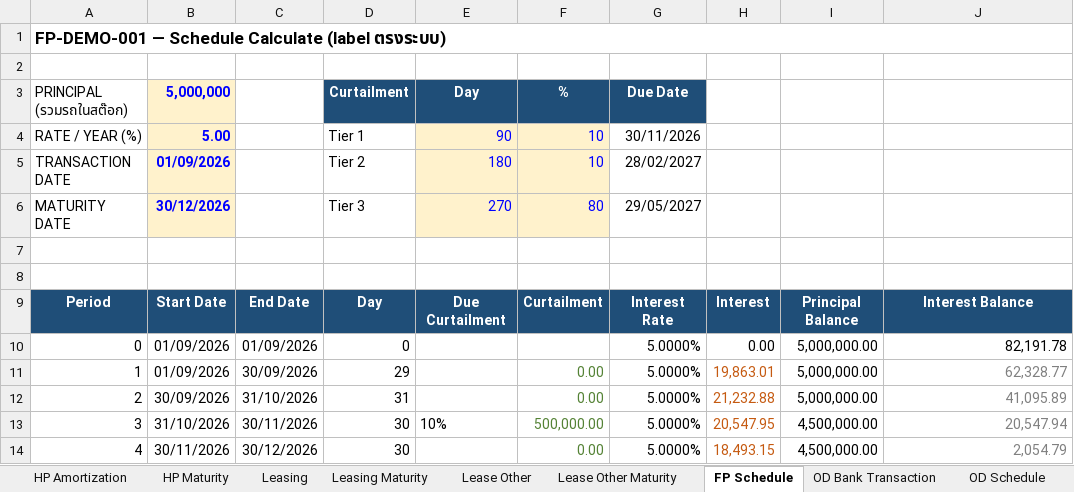
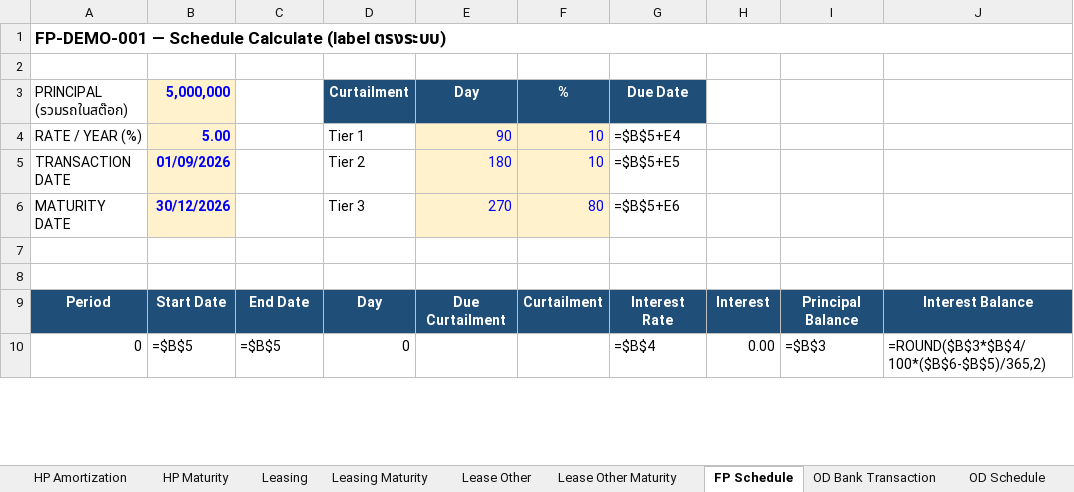
Before and after one commit to wathanyuok/mgc, an Excel workbook: Lease_ALL_Schedule_Maturity.xlsx, sheet FP Schedule, drawn as a sheet; only a part is shown; values as stored, in another font and other column widths than the file's, no borders; formulas without a stored value are shown as written; removed rows and columns are numbered as before the commit, all else as after; the diff covers the shown part only; the diff names each change by its address in the sheet, - before the commit and + after, or states it on an @@ line.

```diff
--- a/Lease_ALL_Schedule_Maturity.xlsx (sheet FP Schedule)
+++ b/Lease_ALL_Schedule_Maturity.xlsx (sheet FP Schedule)
-G4 (Due Date): 30/11/2026
+G4 (Due Date): =$B$5+E4
-G5 (Due Date): 28/02/2027
+G5 (Due Date): =$B$5+E5
-G6 (Due Date): 29/05/2027
+G6 (Due Date): =$B$5+E6
-B10 (5,000,000): 01/09/2026
+B10 (5,000,000): =$B$5
-C10: 01/09/2026
+C10: =$B$5
-G10 (Due Date): 5.0000%
+G10 (Due Date): =$B$4
-I10: 5,000,000.00
+I10: =$B$3
-J10: 82,191.78
+J10: =ROUND($B$3*$B$4/100*($B$6-$B$5)/365,2)
-row 11: 1 | 01/09/2026 | 30/09/2026 | 29 |  | 0.00 | 5.0000% | 19,863.01 | 5,000,000.00 | 62,328.77
-row 12: 2 | 30/09/2026 | 31/10/2026 | 31 |  | 0.00 | 5.0000% | 21,232.88 | 5,000,000.00 | 41,095.89
-row 13: 3 | 31/10/2026 | 30/11/2026 | 30 | 10% | 500,000.00 | 5.0000% | 20,547.95 | 4,500,000.00 | 20,547.94
-row 14: 4 | 30/11/2026 | 30/12/2026 | 30 |  | 0.00 | 5.0000% | 18,493.15 | 4,500,000.00 | 2,054.79
```
Also changed, not shown: 5 added rows, 1 removed row and 40 edited cells elsewhere in this sheet, sheet HP Amortization, sheet Lease Other, sheet Leasing, sheet PN Schedule, sheet LC Schedule, sheet TR Schedule, 7 more sheets, other sheet tabs, 11 other files.
